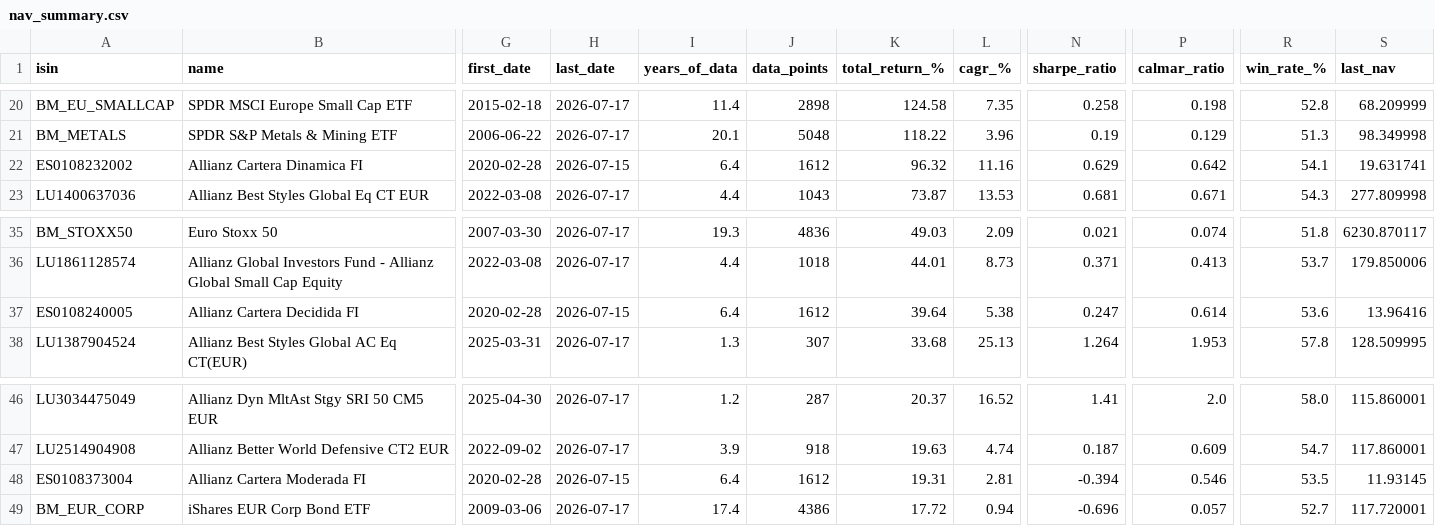
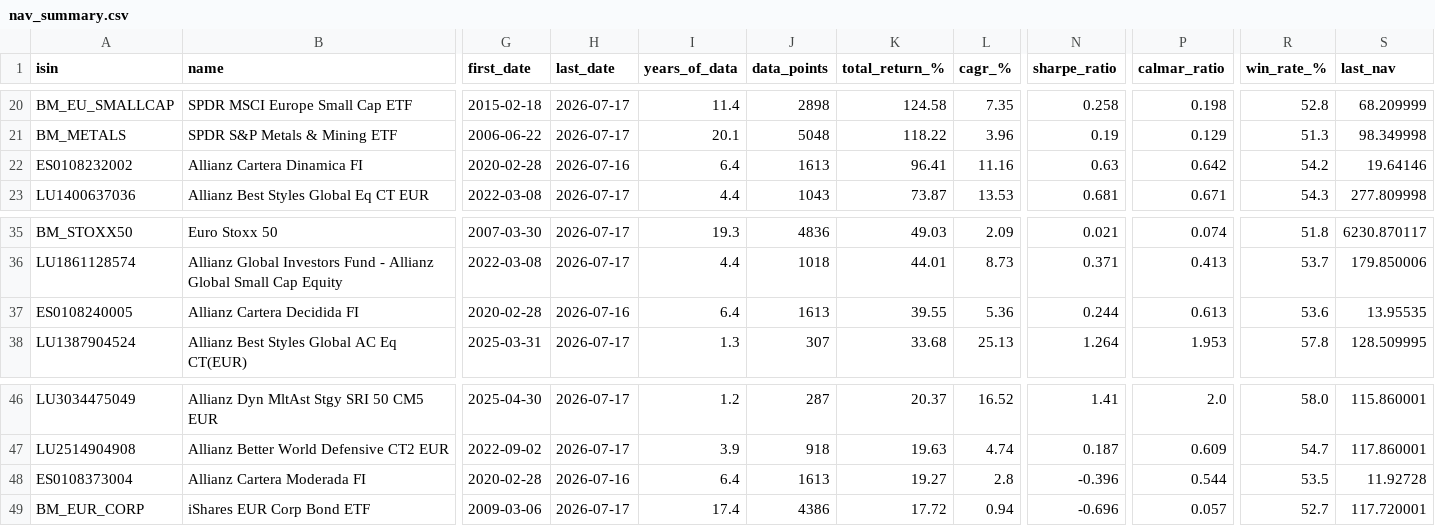
Before and after one commit to aleixtrull/allianz-fund-terminal, a CSV file: data/nav_summary.csv, drawn as a sheet; only a part is shown, gaps mark what is left out; the diff covers the shown part only; the diff names each change by its address in the sheet, - before the commit and + after, or states it on an @@ line.

```diff
--- a/data/nav_summary.csv
+++ b/data/nav_summary.csv
-H22 (last_date): 2026-07-15
+H22 (last_date): 2026-07-16
-J22 (data_points): 1612
+J22 (data_points): 1613
-K22 (total_return_%): 96.32
+K22 (total_return_%): 96.41
-N22 (sharpe_ratio): 0.629
+N22 (sharpe_ratio): 0.63
-R22 (win_rate_%): 54.1
+R22 (win_rate_%): 54.2
-S22 (last_nav): 19.631741
+S22 (last_nav): 19.64146
-H37 (last_date): 2026-07-15
+H37 (last_date): 2026-07-16
-J37 (data_points): 1612
+J37 (data_points): 1613
-K37 (total_return_%): 39.64
+K37 (total_return_%): 39.55
-L37 (cagr_%): 5.38
+L37 (cagr_%): 5.36
-N37 (sharpe_ratio): 0.247
+N37 (sharpe_ratio): 0.244
-P37 (calmar_ratio): 0.614
+P37 (calmar_ratio): 0.613
-S37 (last_nav): 13.96416
+S37 (last_nav): 13.95535
-H48 (last_date): 2026-07-15
+H48 (last_date): 2026-07-16
-J48 (data_points): 1612
+J48 (data_points): 1613
-K48 (total_return_%): 19.31
+K48 (total_return_%): 19.27
-L48 (cagr_%): 2.81
+L48 (cagr_%): 2.8
-N48 (sharpe_ratio): -0.394
+N48 (sharpe_ratio): -0.396
-P48 (calmar_ratio): 0.546
+P48 (calmar_ratio): 0.544
-S48 (last_nav): 11.93145
+S48 (last_nav): 11.92728
```
Also changed, not shown: 31 edited cells elsewhere in this file, 1 other file.
